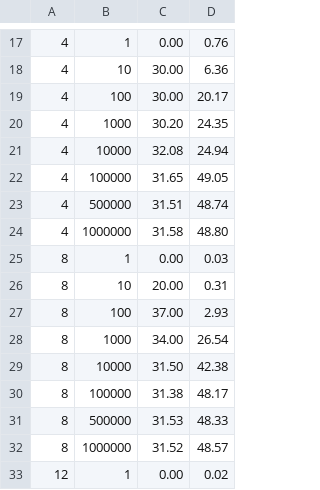
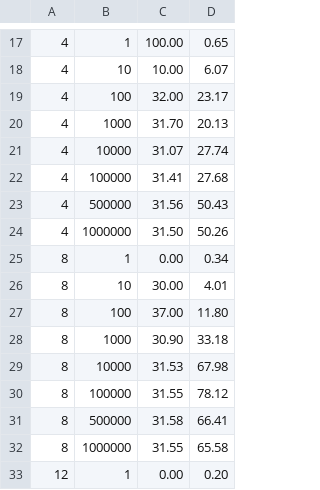
Before and after one commit to jackhart591/cs, a CSV file: CS 475/Project 1/proj01.csv, drawn as a sheet; only a part is shown, gaps mark what is left out; the diff covers the shown part only.

```diff
--- a/CS 475/Project 1/proj01.csv
+++ b/CS 475/Project 1/proj01.csv
@@ -17,17 +17,17 @@
- 4;        1;   0.00;  0.76
- 4;       10;  30.00;  6.36
- 4;      100;  30.00; 20.17
- 4;     1000;  30.20; 24.35
- 4;    10000;  32.08; 24.94
- 4;   100000;  31.65; 49.05
- 4;   500000;  31.51; 48.74
- 4;  1000000;  31.58; 48.80
- 8;        1;   0.00;  0.03
- 8;       10;  20.00;  0.31
- 8;      100;  37.00;  2.93
- 8;     1000;  34.00; 26.54
- 8;    10000;  31.50; 42.38
- 8;   100000;  31.38; 48.17
- 8;   500000;  31.53; 48.33
- 8;  1000000;  31.52; 48.57
-12;        1;   0.00;  0.02
+ 4;        1; 100.00;  0.65
+ 4;       10;  10.00;  6.07
+ 4;      100;  32.00; 23.17
+ 4;     1000;  31.70; 20.13
+ 4;    10000;  31.07; 27.74
+ 4;   100000;  31.41; 27.68
+ 4;   500000;  31.56; 50.43
+ 4;  1000000;  31.50; 50.26
+ 8;        1;   0.00;  0.34
+ 8;       10;  30.00;  4.01
+ 8;      100;  37.00; 11.80
+ 8;     1000;  30.90; 33.18
+ 8;    10000;  31.53; 67.98
+ 8;   100000;  31.55; 78.12
+ 8;   500000;  31.58; 66.41
+ 8;  1000000;  31.55; 65.58
+12;        1;   0.00;  0.20
```
Also changed, not shown: 103 edited cells elsewhere in this file, 1 other file.
